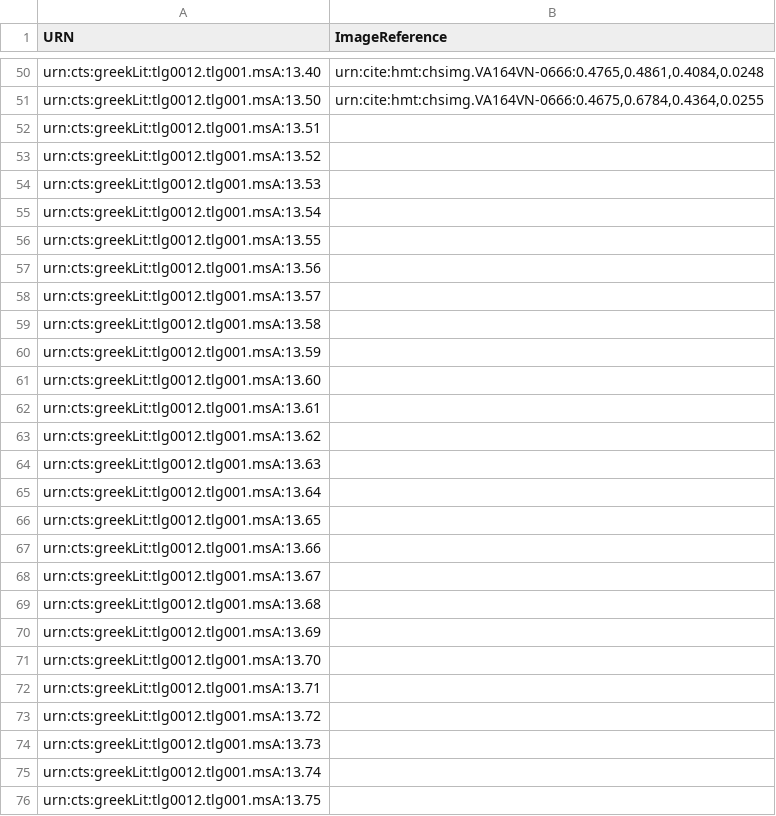
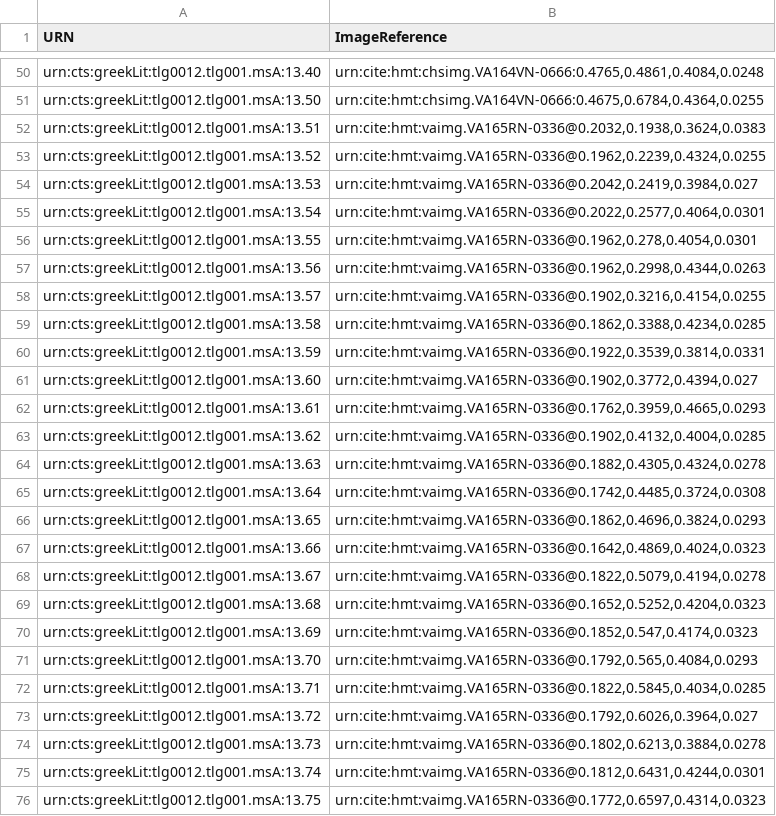
Before and after one commit to Eumaeus/hmt-iliad13, a CSV file: indices/linesToImage.csv, drawn as a sheet; only a part is shown, gaps mark what is left out.

Commit message:
Update linesToImage.csv
Added 165R

```diff
--- a/indices/linesToImage.csv
+++ b/indices/linesToImage.csv
@@ -51,26 +51,26 @@ urn:cts:greekLit:tlg0012.tlg001.msA:13.40,"urn:cite:hmt:chsimg.VA164VN-0666:0.47
 urn:cts:greekLit:tlg0012.tlg001.msA:13.50,"urn:cite:hmt:chsimg.VA164VN-0666:0.4675,0.6784,0.4364,0.0255"
-urn:cts:greekLit:tlg0012.tlg001.msA:13.51,
-urn:cts:greekLit:tlg0012.tlg001.msA:13.52,
-urn:cts:greekLit:tlg0012.tlg001.msA:13.53,
-urn:cts:greekLit:tlg0012.tlg001.msA:13.54,
-urn:cts:greekLit:tlg0012.tlg001.msA:13.55,
-urn:cts:greekLit:tlg0012.tlg001.msA:13.56,
-urn:cts:greekLit:tlg0012.tlg001.msA:13.57,
-urn:cts:greekLit:tlg0012.tlg001.msA:13.58,
-urn:cts:greekLit:tlg0012.tlg001.msA:13.59,
-urn:cts:greekLit:tlg0012.tlg001.msA:13.60,
-urn:cts:greekLit:tlg0012.tlg001.msA:13.61,
-urn:cts:greekLit:tlg0012.tlg001.msA:13.62,
-urn:cts:greekLit:tlg0012.tlg001.msA:13.63,
-urn:cts:greekLit:tlg0012.tlg001.msA:13.64,
-urn:cts:greekLit:tlg0012.tlg001.msA:13.65,
-urn:cts:greekLit:tlg0012.tlg001.msA:13.66,
-urn:cts:greekLit:tlg0012.tlg001.msA:13.67,
-urn:cts:greekLit:tlg0012.tlg001.msA:13.68,
-urn:cts:greekLit:tlg0012.tlg001.msA:13.69,
-urn:cts:greekLit:tlg0012.tlg001.msA:13.70,
-urn:cts:greekLit:tlg0012.tlg001.msA:13.71,
-urn:cts:greekLit:tlg0012.tlg001.msA:13.72,
-urn:cts:greekLit:tlg0012.tlg001.msA:13.73,
-urn:cts:greekLit:tlg0012.tlg001.msA:13.74,
-urn:cts:greekLit:tlg0012.tlg001.msA:13.75,
+urn:cts:greekLit:tlg0012.tlg001.msA:13.51,"urn:cite:hmt:vaimg.VA165RN-0336@0.2032,0.1938,0.3624,0.0383"
+urn:cts:greekLit:tlg0012.tlg001.msA:13.52,"urn:cite:hmt:vaimg.VA165RN-0336@0.1962,0.2239,0.4324,0.0255"
+urn:cts:greekLit:tlg0012.tlg001.msA:13.53,"urn:cite:hmt:vaimg.VA165RN-0336@0.2042,0.2419,0.3984,0.027"
+urn:cts:greekLit:tlg0012.tlg001.msA:13.54,"urn:cite:hmt:vaimg.VA165RN-0336@0.2022,0.2577,0.4064,0.0301"
+urn:cts:greekLit:tlg0012.tlg001.msA:13.55,"urn:cite:hmt:vaimg.VA165RN-0336@0.1962,0.278,0.4054,0.0301"
+urn:cts:greekLit:tlg0012.tlg001.msA:13.56,"urn:cite:hmt:vaimg.VA165RN-0336@0.1962,0.2998,0.4344,0.0263"
+urn:cts:greekLit:tlg0012.tlg001.msA:13.57,"urn:cite:hmt:vaimg.VA165RN-0336@0.1902,0.3216,0.4154,0.0255"
+urn:cts:greekLit:tlg0012.tlg001.msA:13.58,"urn:cite:hmt:vaimg.VA165RN-0336@0.1862,0.3388,0.4234,0.0285"
+urn:cts:greekLit:tlg0012.tlg001.msA:13.59,"urn:cite:hmt:vaimg.VA165RN-0336@0.1922,0.3539,0.3814,0.0331"
+urn:cts:greekLit:tlg0012.tlg001.msA:13.60,"urn:cite:hmt:vaimg.VA165RN-0336@0.1902,0.3772,0.4394,0.027"
+urn:cts:greekLit:tlg0012.tlg001.msA:13.61,"urn:cite:hmt:vaimg.VA165RN-0336@0.1762,0.3959,0.4665,0.0293"
+urn:cts:greekLit:tlg0012.tlg001.msA:13.62,"urn:cite:hmt:vaimg.VA165RN-0336@0.1902,0.4132,0.4004,0.0285"
+urn:cts:greekLit:tlg0012.tlg001.msA:13.63,"urn:cite:hmt:vaimg.VA165RN-0336@0.1882,0.4305,0.4324,0.0278"
+urn:cts:greekLit:tlg0012.tlg001.msA:13.64,"urn:cite:hmt:vaimg.VA165RN-0336@0.1742,0.4485,0.3724,0.0308"
+urn:cts:greekLit:tlg0012.tlg001.msA:13.65,"urn:cite:hmt:vaimg.VA165RN-0336@0.1862,0.4696,0.3824,0.0293"
+urn:cts:greekLit:tlg0012.tlg001.msA:13.66,"urn:cite:hmt:vaimg.VA165RN-0336@0.1642,0.4869,0.4024,0.0323"
+urn:cts:greekLit:tlg0012.tlg001.msA:13.67,"urn:cite:hmt:vaimg.VA165RN-0336@0.1822,0.5079,0.4194,0.0278"
+urn:cts:greekLit:tlg0012.tlg001.msA:13.68,"urn:cite:hmt:vaimg.VA165RN-0336@0.1652,0.5252,0.4204,0.0323"
+urn:cts:greekLit:tlg0012.tlg001.msA:13.69,"urn:cite:hmt:vaimg.VA165RN-0336@0.1852,0.547,0.4174,0.0323"
+urn:cts:greekLit:tlg0012.tlg001.msA:13.70,"urn:cite:hmt:vaimg.VA165RN-0336@0.1792,0.565,0.4084,0.0293"
+urn:cts:greekLit:tlg0012.tlg001.msA:13.71,"urn:cite:hmt:vaimg.VA165RN-0336@0.1822,0.5845,0.4034,0.0285"
+urn:cts:greekLit:tlg0012.tlg001.msA:13.72,"urn:cite:hmt:vaimg.VA165RN-0336@0.1792,0.6026,0.3964,0.027"
+urn:cts:greekLit:tlg0012.tlg001.msA:13.73,"urn:cite:hmt:vaimg.VA165RN-0336@0.1802,0.6213,0.3884,0.0278"
+urn:cts:greekLit:tlg0012.tlg001.msA:13.74,"urn:cite:hmt:vaimg.VA165RN-0336@0.1812,0.6431,0.4244,0.0301"
+urn:cts:greekLit:tlg0012.tlg001.msA:13.75,"urn:cite:hmt:vaimg.VA165RN-0336@0.1772,0.6597,0.4314,0.0323"
```
